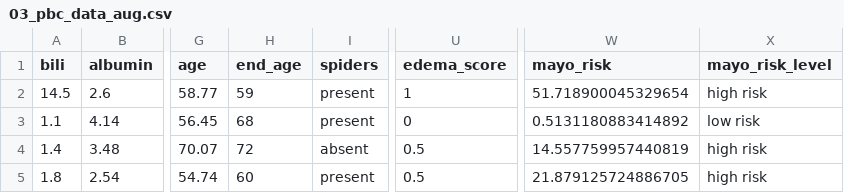
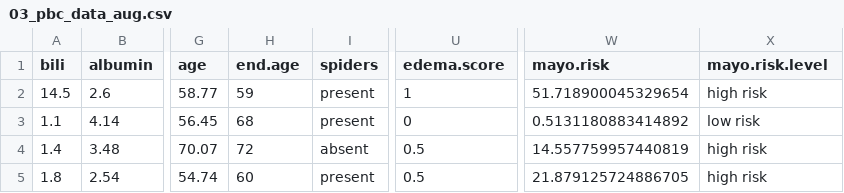
Before and after one commit to rforbiodatascience21/2021_group15_final_project, a CSV file: data/03_pbc_data_aug.csv, drawn as a sheet; only a part is shown, gaps mark what is left out; the diff names each change by its address in the sheet, - before the commit and + after, or states it on an @@ line.

```diff
--- a/data/03_pbc_data_aug.csv
+++ b/data/03_pbc_data_aug.csv
-H1: end_age
+H1: end.age
-U1: edema_score
+U1: edema.score
-W1: mayo_risk
+W1: mayo.risk
-X1: mayo_risk_level
+X1: mayo.risk.level
```
Also changed, not shown: 8 other files.
